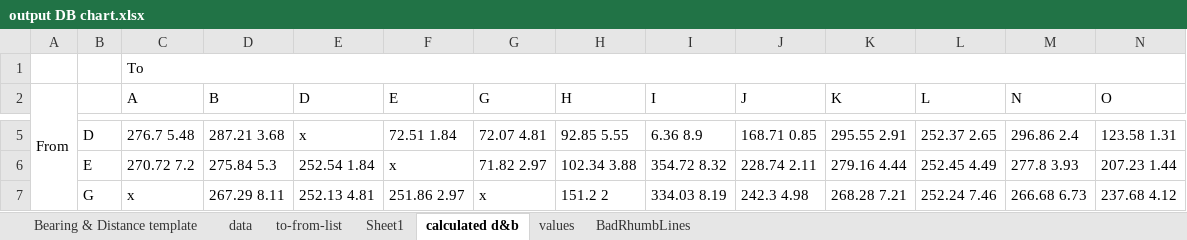
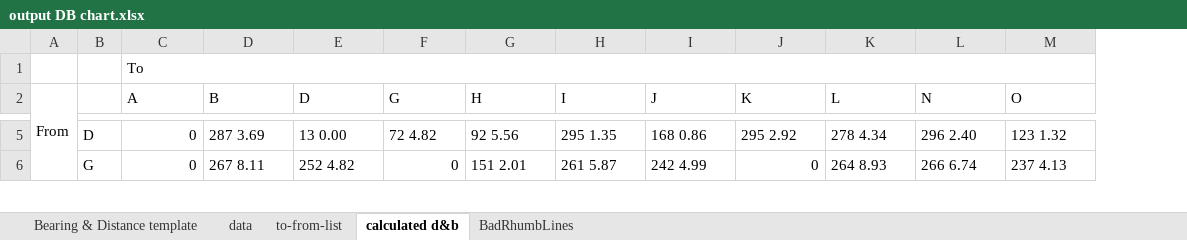
Before and after one commit to jorabona/ryc, an Excel workbook: chart-gen/output DB chart.xlsx, sheet calculated d&b, drawn as a sheet; only a part is shown, gaps mark what is left out; values as stored, in another font and other column widths than the file's, no cell formats; conditional formats not drawn; removed rows and columns are numbered as before the commit, all else as after; rows hold the shown columns only; the diff covers the shown part only; the diff names each change by its address in the sheet, - before the commit and + after, or states it on an @@ line.

```diff
--- a/chart-gen/output DB chart.xlsx (sheet calculated d&b)
+++ b/chart-gen/output DB chart.xlsx (sheet calculated d&b)
-sheet tab: Sheet1
-sheet tab: values
-column F (E), row 5: 72.51 1.84; row 7: 251.86 2.97
-C5 (A): 276.7 5.48
+C5 (A): 0
-D5 (B): 287.21 3.68
+D5 (B): 287 3.69
-E5 (D): x
+E5 (D): 13 0.00
-F5 (G): 72.07 4.81
+F5 (G): 72 4.82
-G5 (H): 92.85 5.55
+G5 (H): 92 5.56
-H5 (I): 6.36 8.9
+H5 (I): 295 1.35
-I5 (J): 168.71 0.85
+I5 (J): 168 0.86
-J5 (K): 295.55 2.91
+J5 (K): 295 2.92
-K5 (L): 252.37 2.65
+K5 (L): 278 4.34
-L5 (N): 296.86 2.4
+L5 (N): 296 2.40
-M5 (O): 123.58 1.31
+M5 (O): 123 1.32
-row 6:  | E | 270.72 7.2 | 275.84 5.3 | 252.54 1.84 | x | 71.82 2.97 | 102.34 3.88 | 354.72 8.32 | 228.74 2.11 | 279.16 4.44 | 252.45 4.49 | 277.8 3.93 | 207.23 1.44
-C6 (A): x
+C6 (A): 0
-D6 (B): 267.29 8.11
+D6 (B): 267 8.11
-E6 (D): 252.13 4.81
+E6 (D): 252 4.82
-F6 (G): x
+F6 (G): 0
-G6 (H): 151.2 2
+G6 (H): 151 2.01
-H6 (I): 334.03 8.19
+H6 (I): 261 5.87
-I6 (J): 242.3 4.98
+I6 (J): 242 4.99
-J6 (K): 268.28 7.21
+J6 (K): 0
-K6 (L): 252.24 7.46
+K6 (L): 264 8.93
-L6 (N): 266.68 6.73
+L6 (N): 266 6.74
-M6 (O): 237.68 4.12
+M6 (O): 237 4.13
```
Also changed, not shown: 1 added row and 507 edited cells elsewhere in this sheet, sheet data, sheet BadRhumbLines, sheet to-from-list, sheet Bearing & Distance template, cell formats, formulas that keep their value, 3 other files.
